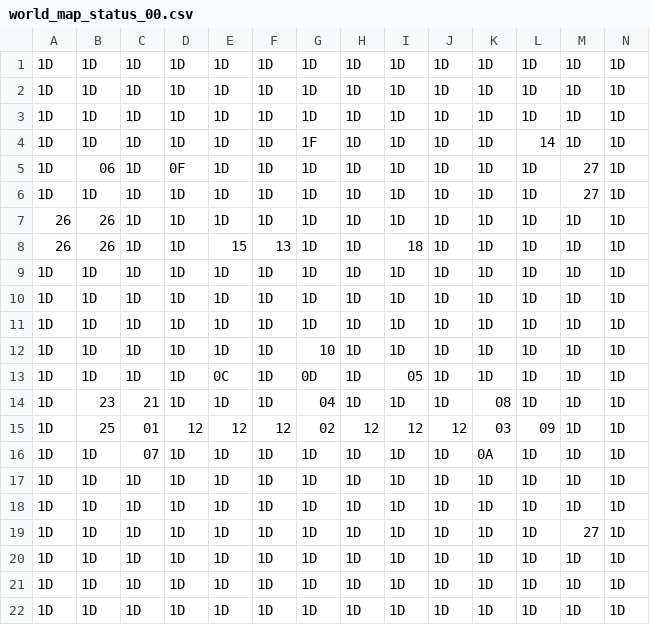
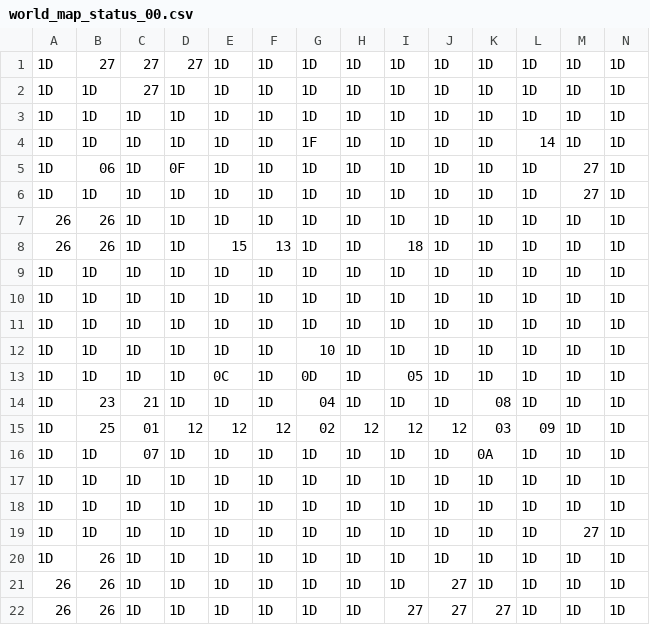
Before and after one commit to totorocupcake/ccps406proj, a CSV file: data_files/world_map_status_00.csv, drawn as a sheet.

```diff
--- a/data_files/world_map_status_00.csv
+++ b/data_files/world_map_status_00.csv
@@ -1,3 +1,3 @@
-1D,1D,1D,1D,1D,1D,1D,1D,1D,1D,1D,1D,1D,1D
-1D,1D,1D,1D,1D,1D,1D,1D,1D,1D,1D,1D,1D,1D
+1D,27,27,27,1D,1D,1D,1D,1D,1D,1D,1D,1D,1D
+1D,1D,27,1D,1D,1D,1D,1D,1D,1D,1D,1D,1D,1D
 1D,1D,1D,1D,1D,1D,1D,1D,1D,1D,1D,1D,1D,1D
@@ -19,4 +19,4 @@
 1D,1D,1D,1D,1D,1D,1D,1D,1D,1D,1D,1D,27,1D
-1D,1D,1D,1D,1D,1D,1D,1D,1D,1D,1D,1D,1D,1D
-1D,1D,1D,1D,1D,1D,1D,1D,1D,1D,1D,1D,1D,1D
-1D,1D,1D,1D,1D,1D,1D,1D,1D,1D,1D,1D,1D,1D
+1D,26,1D,1D,1D,1D,1D,1D,1D,1D,1D,1D,1D,1D
+26,26,1D,1D,1D,1D,1D,1D,1D,27,1D,1D,1D,1D
+26,26,1D,1D,1D,1D,1D,1D,27,27,27,1D,1D,1D
```
Also changed, not shown: 2 other files.
